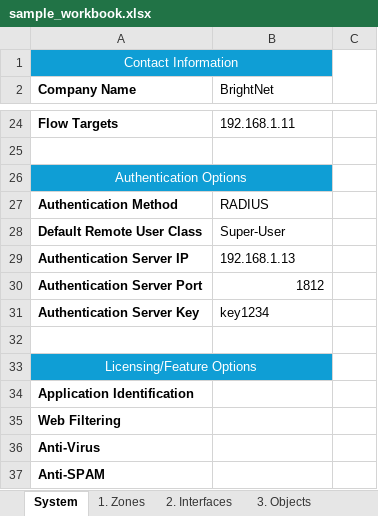
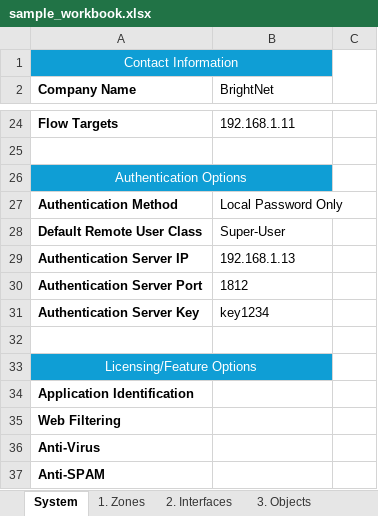
Before and after one commit to thewhitehouse007/junos-config-templates, an Excel workbook: excel_templates/sample_workbook.xlsx, sheet System, drawn as a sheet; only a part is shown, gaps mark what is left out; values as stored, in another font and other column widths than the file's, no borders; charts and pictures and conditional formats not drawn; the diff names each change by its address in the sheet, - before the commit and + after, or states it on an @@ line.

Commit message:
Update Auth Server Values in xlt

```diff
--- a/excel_templates/sample_workbook.xlsx (sheet System)
+++ b/excel_templates/sample_workbook.xlsx (sheet System)
-B27 (BrightNet): RADIUS
+B27 (BrightNet): Local Password Only
-B30 alignment: right
+B30 alignment: left
```
